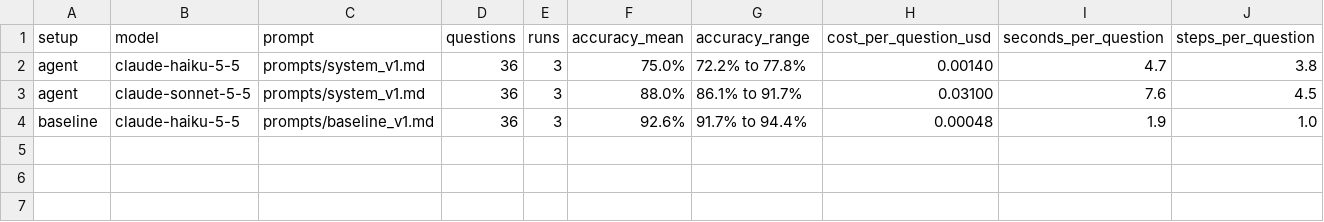
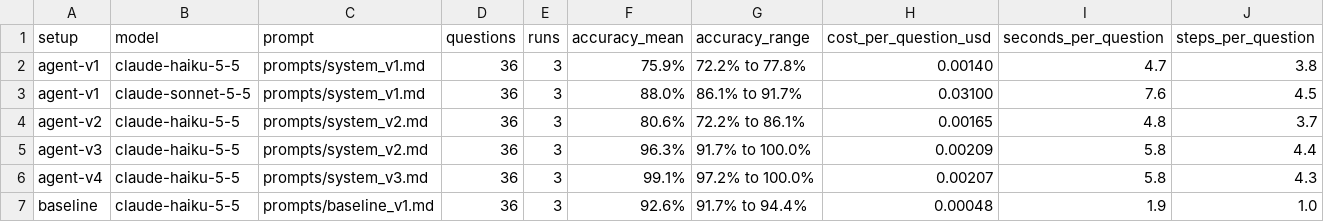
Before and after one commit to Freddyx94/data-analyst-agent, a CSV file: results/summary_dev.csv, drawn as a sheet.

```diff
--- a/results/summary_dev.csv
+++ b/results/summary_dev.csv
@@ -1,4 +1,7 @@
 setup,model,prompt,questions,runs,accuracy_mean,accuracy_range,cost_per_question_usd,seconds_per_question,steps_per_question
-agent,claude-haiku-5-5,prompts/system_v1.md,36,3,75.0%,72.2% to 77.8%,0.00140,4.7,3.8
-agent,claude-sonnet-5-5,prompts/system_v1.md,36,3,88.0%,86.1% to 91.7%,0.03100,7.6,4.5
+agent-v1,claude-haiku-5-5,prompts/system_v1.md,36,3,75.9%,72.2% to 77.8%,0.00140,4.7,3.8
+agent-v1,claude-sonnet-5-5,prompts/system_v1.md,36,3,88.0%,86.1% to 91.7%,0.03100,7.6,4.5
+agent-v2,claude-haiku-5-5,prompts/system_v2.md,36,3,80.6%,72.2% to 86.1%,0.00165,4.8,3.7
+agent-v3,claude-haiku-5-5,prompts/system_v2.md,36,3,96.3%,91.7% to 100.0%,0.00209,5.8,4.4
+agent-v4,claude-haiku-5-5,prompts/system_v3.md,36,3,99.1%,97.2% to 100.0%,0.00207,5.8,4.3
 baseline,claude-haiku-5-5,prompts/baseline_v1.md,36,3,92.6%,91.7% to 94.4%,0.00048,1.9,1.0
```
Also changed, not shown: results/failure_analysis_dev.csv, 21 other files.
